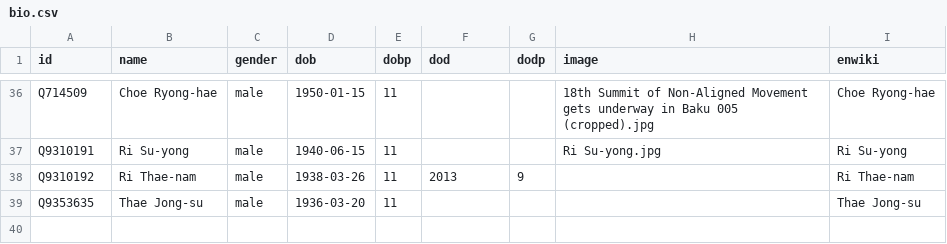
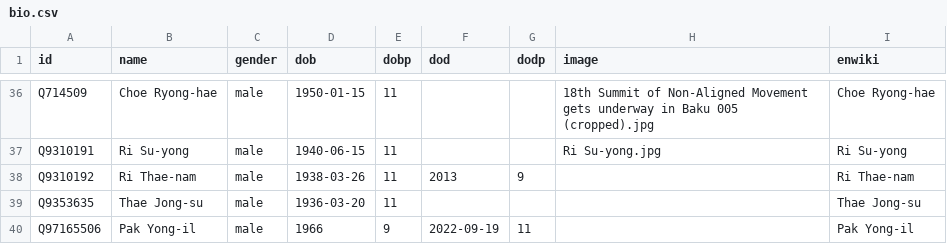
Before and after one commit to every-politician-scrapers/north-korea, a CSV file: html/bio.csv, drawn as a sheet; only a part is shown, gaps mark what is left out; the diff names each change by its address in the sheet, - before the commit and + after, or states it on an @@ line.

```diff
--- a/html/bio.csv
+++ b/html/bio.csv
+row 40: Q97165506 | Pak Yong-il | male | 1966 | 9 | 2022-09-19 | 11 |  | Pak Yong-il
```
Also changed, not shown: html/holders21.csv, 2 other files.
